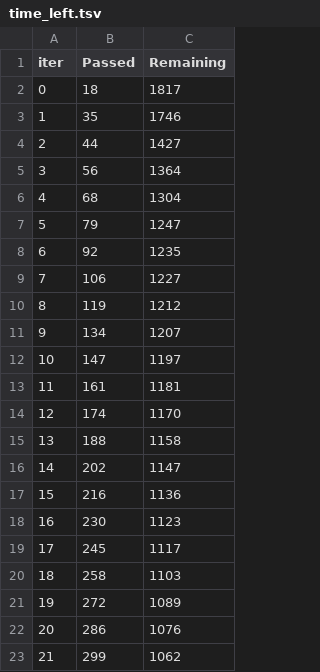
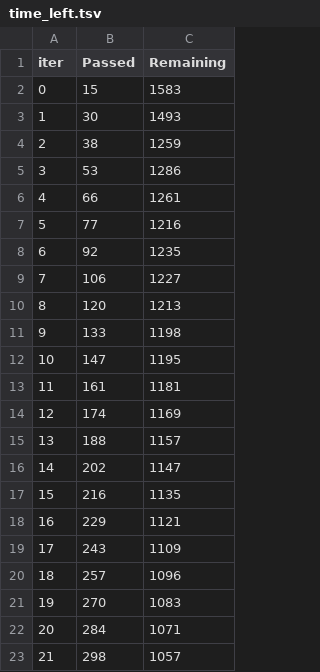
Before and after one commit to Akshay-Paunikar/HR_Analytics, a TSV file: catboost_info/time_left.tsv, drawn as a sheet; only a part is shown; the diff covers the shown part only.

```diff
--- a/catboost_info/time_left.tsv
+++ b/catboost_info/time_left.tsv
@@ -1,23 +1,23 @@
 iter	Passed	Remaining
-0	18	1817
-1	35	1746
-2	44	1427
-3	56	1364
-4	68	1304
-5	79	1247
+0	15	1583
+1	30	1493
+2	38	1259
+3	53	1286
+4	66	1261
+5	77	1216
 6	92	1235
 7	106	1227
-8	119	1212
-9	134	1207
-10	147	1197
+8	120	1213
+9	133	1198
+10	147	1195
 11	161	1181
-12	174	1170
-13	188	1158
+12	174	1169
+13	188	1157
 14	202	1147
-15	216	1136
-16	230	1123
-17	245	1117
-18	258	1103
-19	272	1089
-20	286	1076
-21	299	1062
+15	216	1135
+16	229	1121
+17	243	1109
+18	257	1096
+19	270	1083
+20	284	1071
+21	298	1057
```
Also changed, not shown: 151 edited cells elsewhere in this file, 8 other files.
